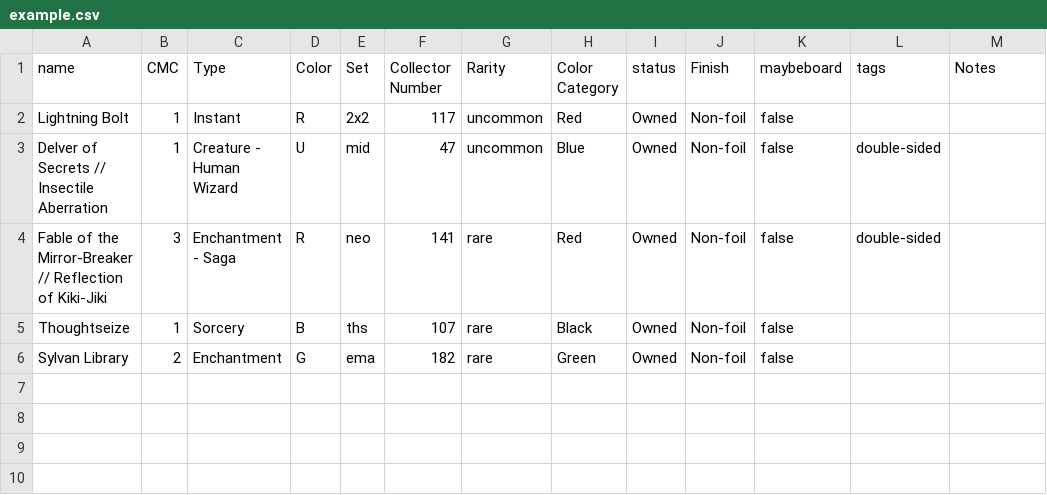
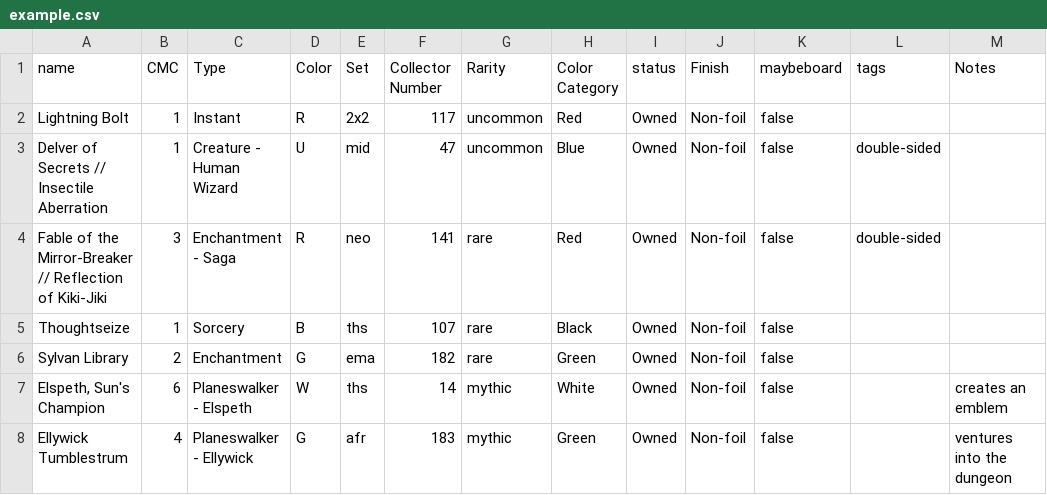
Before and after one commit to steinburgb/scryfall-cube-downloads, a CSV file: example.csv, drawn as a sheet; the diff names each change by its address in the sheet, - before the commit and + after, or states it on an @@ line.

Commit message:
Update example.csv

```diff
--- a/example.csv
+++ b/example.csv
+row 7: Elspeth, Sun's Champion | 6 | Planeswalker - Elspeth | W | ths | 14 | mythic | White | Owned | Non-foil | false |  | creates an emblem
+row 8: Ellywick Tumblestrum | 4 | Planeswalker - Ellywick | G | afr | 183 | mythic | Green | Owned | Non-foil | false |  | ventures into the dungeon
```
